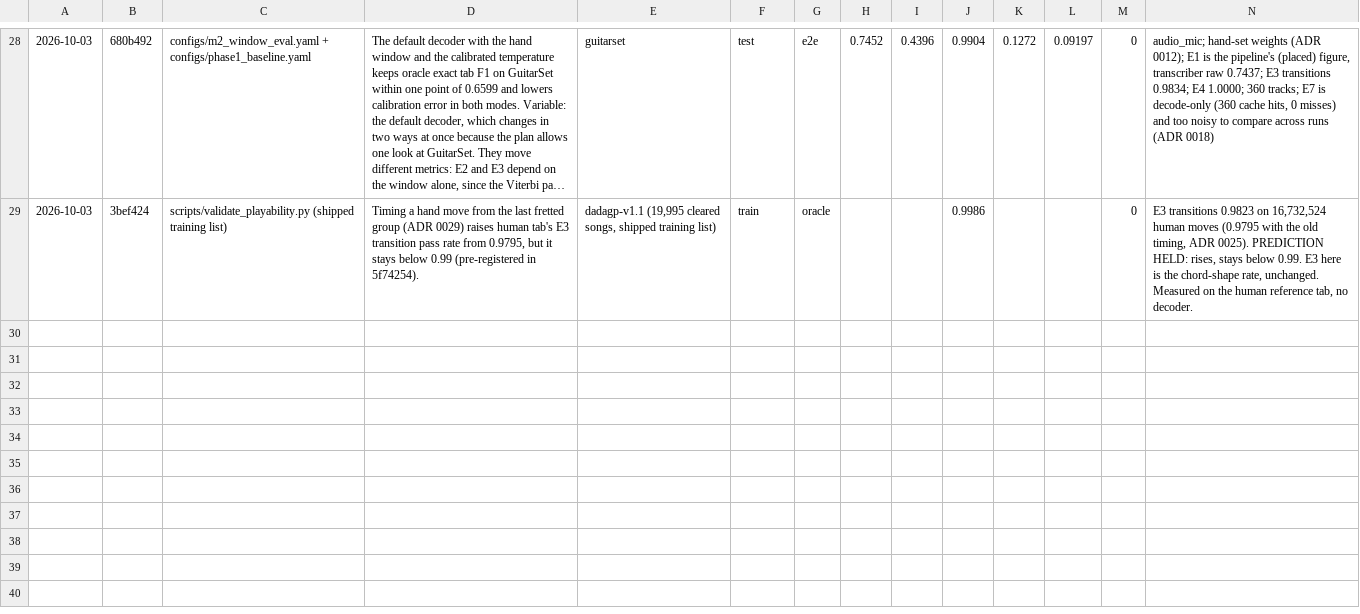
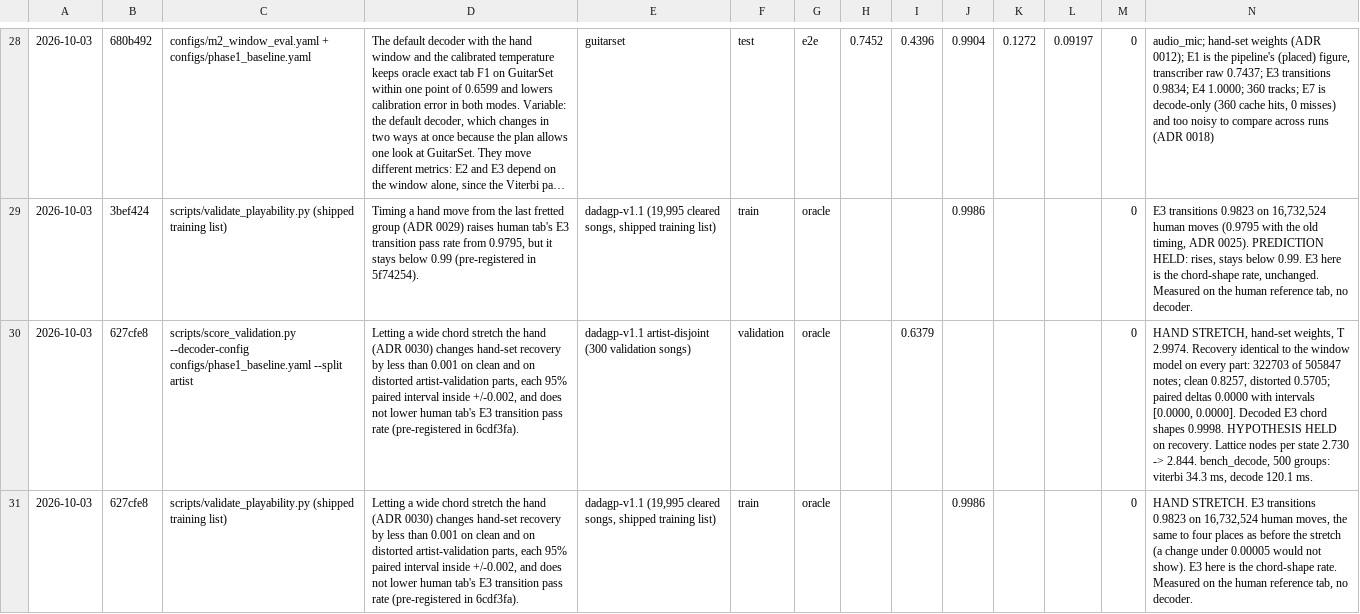
Before and after one commit to Afillex/TabSampler, a CSV file: experiments/results.csv, drawn as a sheet; only a part is shown, gaps mark what is left out; long unchanged cells end in …; the diff names each change by its address in the sheet, - before the commit and + after, or states it on an @@ line.

Commit message:
Record the hand stretch's validation check

```diff
--- a/experiments/results.csv
+++ b/experiments/results.csv
+row 30: 2026-10-03 | 627cfe8 | scripts/score_validation.py --decoder-config configs/phase1_baseline.yaml --split artist | Letting a wide chord stretch the hand (ADR 0030) changes hand-set recovery by less than 0.001 on clean and on distorted artist-validation parts, each 95% paired interval inside +/-0.002, and does not lower human tab's E3 transition pass rate (pre-registered in 6cdf3fa). | dadagp-v1.1 artist-disjoint (300 validation songs) | validation | oracle |  | 0.6379 |  |  |  | 0 | HAND STRETCH, hand-set weights, T 2.9974. Recovery identical to the window model on every part: 322703 of 505847 notes; clean 0.8257, distorted 0.5705; paired deltas 0.0000 with intervals [0.0000, 0.0000]. Decoded E3 chord shapes 0.9998. HYPOTHESIS HELD on recovery. Lattice nodes per state 2.730 -> 2.844. bench_decode, 500 groups: viterbi 34.3 ms, decode 120.1 ms.
+row 31: 2026-10-03 | 627cfe8 | scripts/validate_playability.py (shipped training list) | Letting a wide chord stretch the hand (ADR 0030) changes hand-set recovery by less than 0.001 on clean and on distorted artist-validation parts, each 95% paired interval inside +/-0.002, and does not lower human tab's E3 transition pass rate (pre-registered in 6cdf3fa). | dadagp-v1.1 (19,995 cleared songs, shipped training list) | train | oracle |  |  | 0.9986 |  |  | 0 | HAND STRETCH. E3 transitions 0.9823 on 16,732,524 human moves, the same to four places as before the stretch (a change under 0.00005 would not show). E3 here is the chord-shape rate. Measured on the human reference tab, no decoder.
```
Also changed, not shown: 3 other files.
